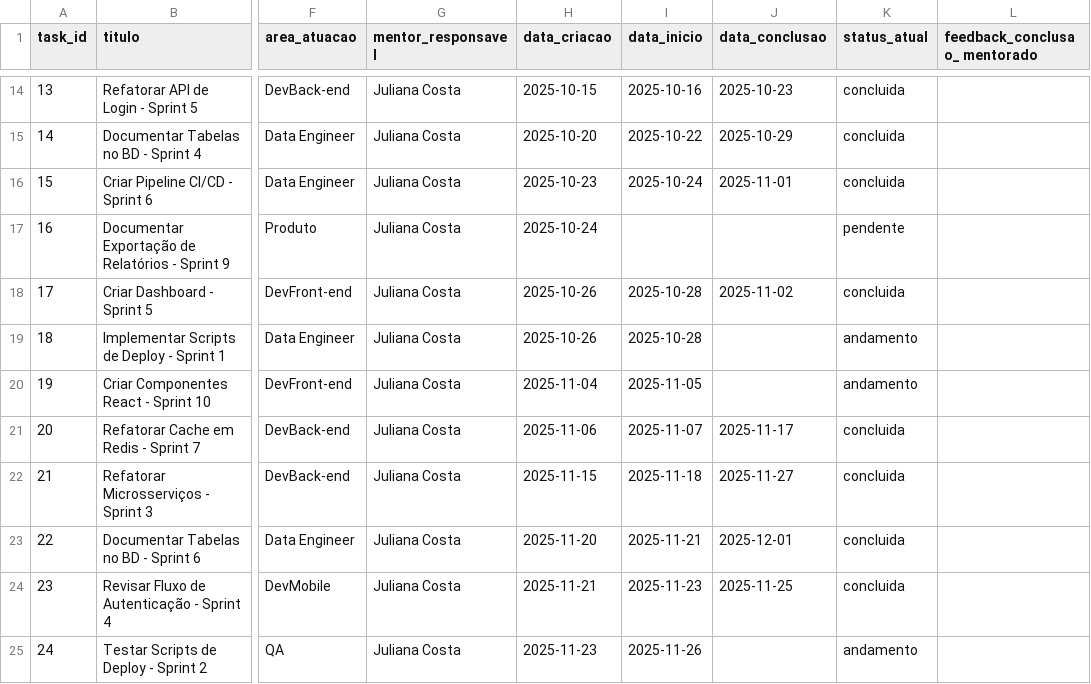
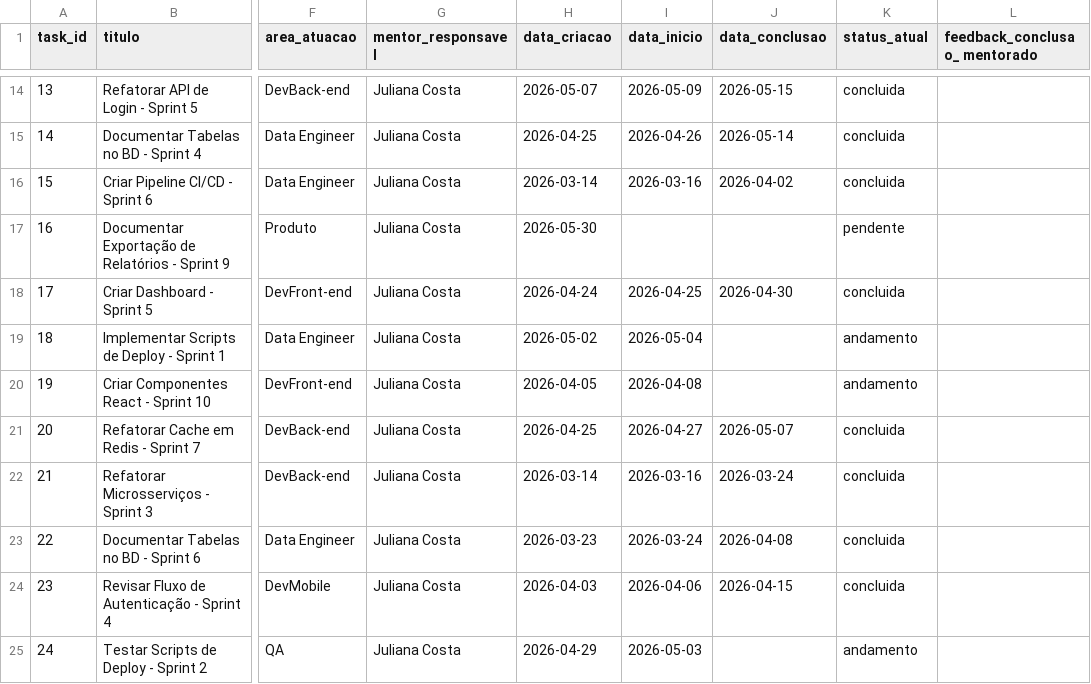
Before and after one commit to JeanCCavalcante/Projeto-Final-Formacao-Full-Stack-, a CSV file: data_analysis/DATASETFINAL - DATASETFINAL (1).csv, drawn as a sheet; only a part is shown, gaps mark what is left out; the diff covers the shown part only; the diff names each change by its address in the sheet, - before the commit and + after, or states it on an @@ line.

Commit message:
DATAS ALTERADAS PARA ASPECTO MAIS REALISTA DE ANALISE E dash
Dados com linha do tempo trismestral ao inves de semestral, considerando aspectos e dados que anunciavam outliers e sujavam o banco, amostragem e analise de dados/dashboard

```diff
--- a/data_analysis/DATASETFINAL - DATASETFINAL (1).csv
+++ b/data_analysis/DATASETFINAL - DATASETFINAL (1).csv
-H14 (data_criacao): 2025-10-15
+H14 (data_criacao): 2026-05-07
-I14 (data_inicio): 2025-10-16
+I14 (data_inicio): 2026-05-09
-J14 (data_conclusao): 2025-10-23
+J14 (data_conclusao): 2026-05-15
-H15 (data_criacao): 2025-10-20
+H15 (data_criacao): 2026-04-25
-I15 (data_inicio): 2025-10-22
+I15 (data_inicio): 2026-04-26
-J15 (data_conclusao): 2025-10-29
+J15 (data_conclusao): 2026-05-14
-H16 (data_criacao): 2025-10-23
+H16 (data_criacao): 2026-03-14
-I16 (data_inicio): 2025-10-24
+I16 (data_inicio): 2026-03-16
-J16 (data_conclusao): 2025-11-01
+J16 (data_conclusao): 2026-04-02
-H17 (data_criacao): 2025-10-24
+H17 (data_criacao): 2026-05-30
-H18 (data_criacao): 2025-10-26
+H18 (data_criacao): 2026-04-24
-I18 (data_inicio): 2025-10-28
+I18 (data_inicio): 2026-04-25
-J18 (data_conclusao): 2025-11-02
+J18 (data_conclusao): 2026-04-30
-H19 (data_criacao): 2025-10-26
+H19 (data_criacao): 2026-05-02
-I19 (data_inicio): 2025-10-28
+I19 (data_inicio): 2026-05-04
-H20 (data_criacao): 2025-11-04
+H20 (data_criacao): 2026-04-05
-I20 (data_inicio): 2025-11-05
+I20 (data_inicio): 2026-04-08
-H21 (data_criacao): 2025-11-06
+H21 (data_criacao): 2026-04-25
-I21 (data_inicio): 2025-11-07
+I21 (data_inicio): 2026-04-27
-J21 (data_conclusao): 2025-11-17
+J21 (data_conclusao): 2026-05-07
-H22 (data_criacao): 2025-11-15
+H22 (data_criacao): 2026-03-14
-I22 (data_inicio): 2025-11-18
+I22 (data_inicio): 2026-03-16
-J22 (data_conclusao): 2025-11-27
+J22 (data_conclusao): 2026-03-24
-H23 (data_criacao): 2025-11-20
+H23 (data_criacao): 2026-03-23
-I23 (data_inicio): 2025-11-21
+I23 (data_inicio): 2026-03-24
-J23 (data_conclusao): 2025-12-01
+J23 (data_conclusao): 2026-04-08
-H24 (data_criacao): 2025-11-21
+H24 (data_criacao): 2026-04-03
-I24 (data_inicio): 2025-11-23
+I24 (data_inicio): 2026-04-06
-J24 (data_conclusao): 2025-11-25
+J24 (data_conclusao): 2026-04-15
-H25 (data_criacao): 2025-11-23
+H25 (data_criacao): 2026-04-29
-I25 (data_inicio): 2025-11-26
+I25 (data_inicio): 2026-05-03
```
Also changed, not shown: 150 edited cells elsewhere in this file.
